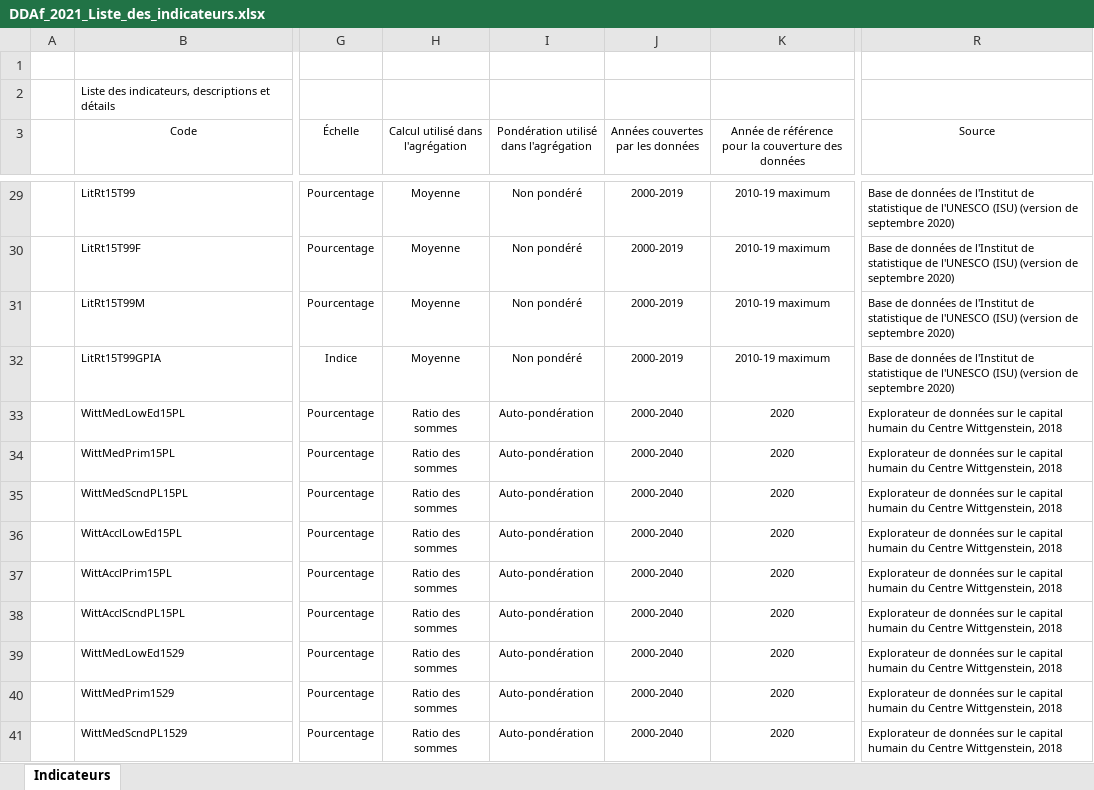
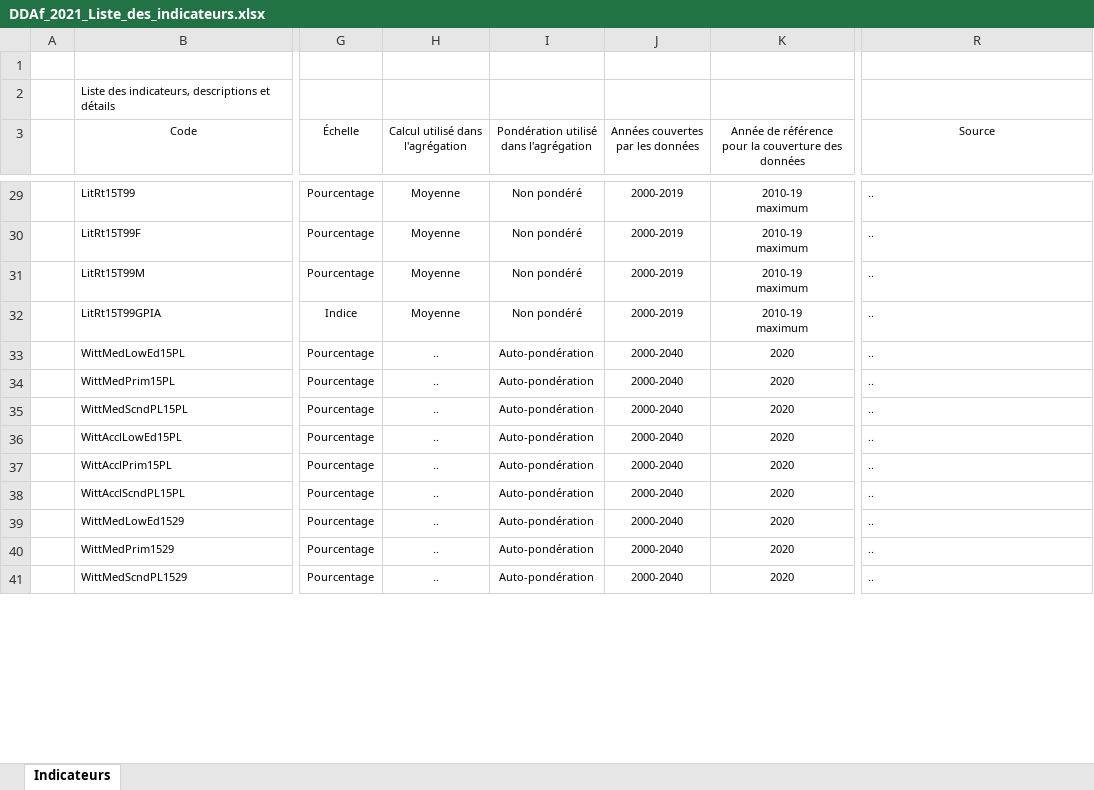
Before and after one commit to AfDDAnnex/AfDDDDAf2021, an Excel workbook: DDAf_2021_Liste_des_indicateurs.xlsx, sheet Indicateurs, drawn as a sheet; only a part is shown, gaps mark what is left out; values as stored, in another font and other column widths than the file's, no borders; table styles not drawn; ↵ is a line break in a cell; the diff covers the shown part only; the diff names each change by its address in the sheet, - before the commit and + after, or states it on an @@ line.

```diff
--- a/DDAf_2021_Liste_des_indicateurs.xlsx (sheet Indicateurs)
+++ b/DDAf_2021_Liste_des_indicateurs.xlsx (sheet Indicateurs)
-K29:K32: 2010-19 maximum
+K29:K32: 2010-19 ↵ maximum
-R29:R32 (Source): Base de données de l'Institut de statistique de l'UNESCO (ISU) (version de septembre 2020)
+R29:R32 (Source): ..
-H33:H41 (Calcul utilisé dans l'agrégation): Ratio des sommes
+H33:H41 (Calcul utilisé dans l'agrégation): ..
-R33:R41 (Source): Explorateur de données sur le capital humain du Centre Wittgenstein, 2018
+R33:R41 (Source): ..
```
Also changed, not shown: 324 edited cells elsewhere in this sheet, DDAf_2021_Annexe_statistique_tous_les_tableaux.xlsx, 3 other files.
